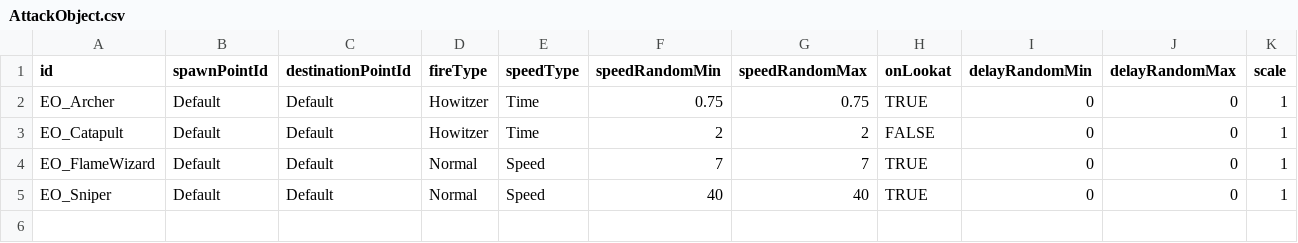
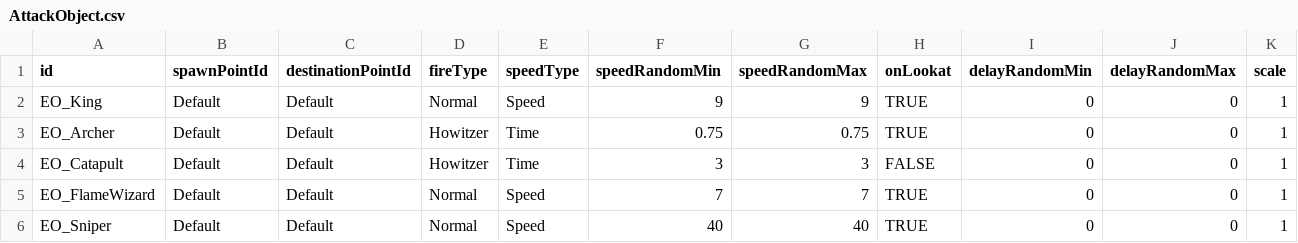
Before and after one commit to AlohaFactory-Dev/SimpleSiege, a CSV file: Assets/Coconut/Configs/Tables/AttackObject.csv, drawn as a sheet.

```diff
--- a/Assets/Coconut/Configs/Tables/AttackObject.csv
+++ b/Assets/Coconut/Configs/Tables/AttackObject.csv
@@ -1,4 +1,5 @@
 id,spawnPointId,destinationPointId,fireType,speedType,speedRandomMin,speedRandomMax,onLookat,delayRandomMin,delayRandomMax,scale
+EO_King,Default,Default,Normal,Speed,9,9,TRUE,0,0,1
 EO_Archer,Default,Default,Howitzer,Time,0.75,0.75,TRUE,0,0,1
-EO_Catapult,Default,Default,Howitzer,Time,2,2,FALSE,0,0,1
+EO_Catapult,Default,Default,Howitzer,Time,3,3,FALSE,0,0,1
 EO_FlameWizard,Default,Default,Normal,Speed,7,7,TRUE,0,0,1
```
Also changed, not shown: Assets/Coconut/Configs/Tables/Building.csv, Assets/Coconut/Configs/Tables/Unit.csv, 38 other files.
